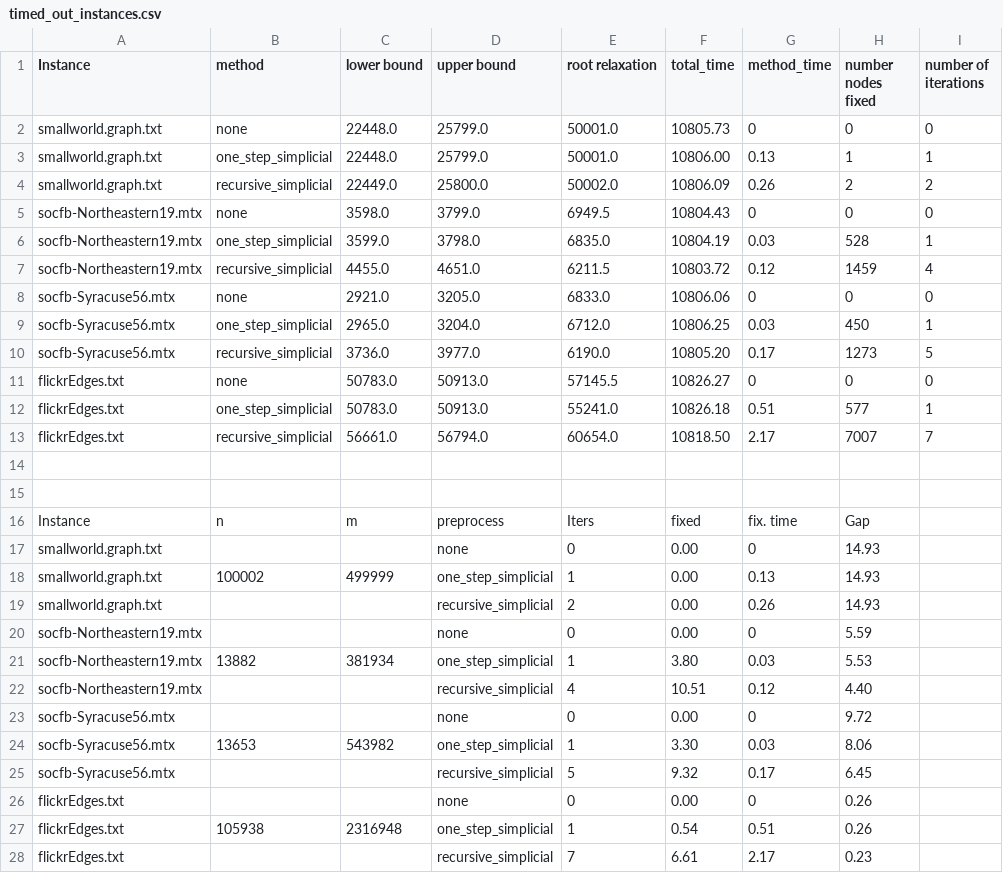
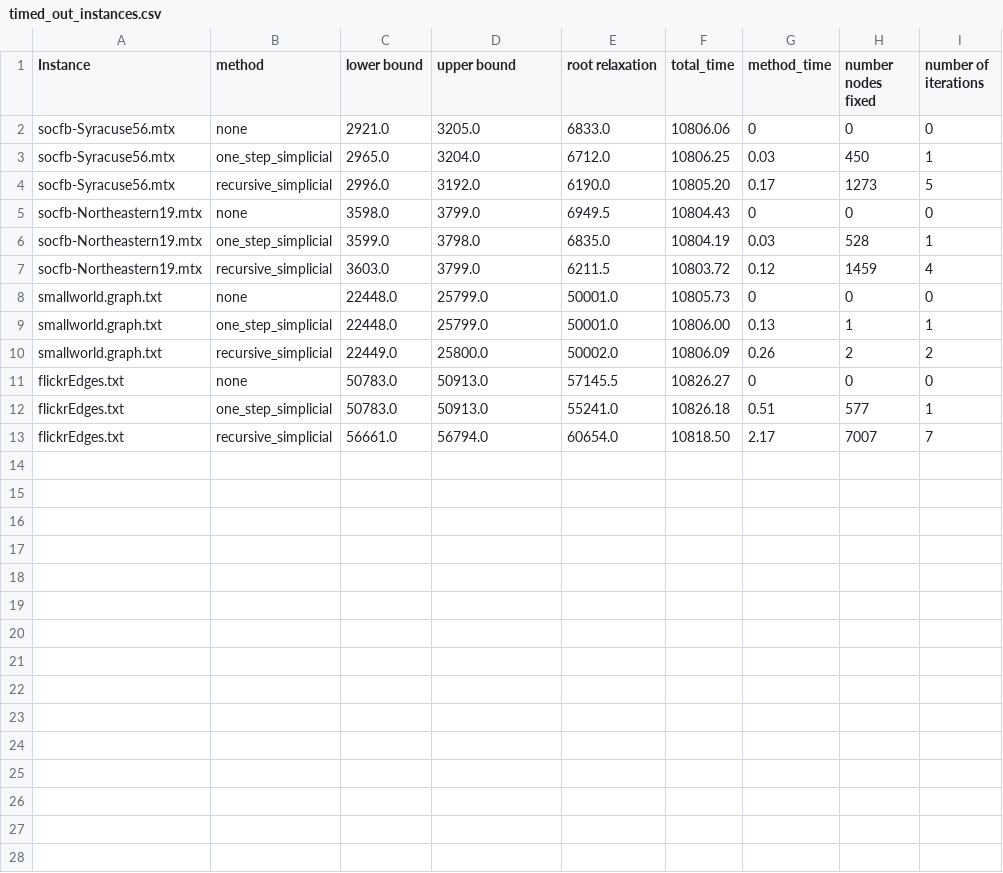
Before and after one commit to samuel-kroger/A-polytime-preprocess-algorithm-for-the-maximum-cardinality-independent-set-problem, a CSV file: timed_out_instances.csv, drawn as a sheet.

```diff
--- a/timed_out_instances.csv
+++ b/timed_out_instances.csv
@@ -1,2 +1,8 @@
 Instance,method,lower bound,upper bound,root relaxation,total_time,method_time,number nodes fixed,number of iterations
+socfb-Syracuse56.mtx,none,2921.0,3205.0,6833.0,10806.06,0,0,0
+socfb-Syracuse56.mtx,one_step_simplicial,2965.0,3204.0,6712.0,10806.25,0.03,450,1
+socfb-Syracuse56.mtx,recursive_simplicial,2996.0,3192.0,6190.0,10805.20,0.17,1273,5
+socfb-Northeastern19.mtx,none,3598.0,3799.0,6949.5,10804.43,0,0,0
+socfb-Northeastern19.mtx,one_step_simplicial,3599.0,3798.0,6835.0,10804.19,0.03,528,1
+socfb-Northeastern19.mtx,recursive_simplicial,3603.0,3799.0,6211.5,10803.72,0.12,1459,4
 smallworld.graph.txt,none,22448.0,25799.0,50001.0,10805.73,0,0,0
@@ -4,8 +10,2 @@ smallworld.graph.txt,one_step_simplicial,22448.0,25799.0,50001.0,10806.00,0.13,1
 smallworld.graph.txt,recursive_simplicial,22449.0,25800.0,50002.0,10806.09,0.26,2,2
-socfb-Northeastern19.mtx,none,3598.0,3799.0,6949.5,10804.43,0,0,0
-socfb-Northeastern19.mtx,one_step_simplicial,3599.0,3798.0,6835.0,10804.19,0.03,528,1
-socfb-Northeastern19.mtx,recursive_simplicial,4455.0,4651.0,6211.5,10803.72,0.12,1459,4
-socfb-Syracuse56.mtx,none,2921.0,3205.0,6833.0,10806.06,0,0,0
-socfb-Syracuse56.mtx,one_step_simplicial,2965.0,3204.0,6712.0,10806.25,0.03,450,1
-socfb-Syracuse56.mtx,recursive_simplicial,3736.0,3977.0,6190.0,10805.20,0.17,1273,5
 flickrEdges.txt,none,50783.0,50913.0,57145.5,10826.27,0,0,0
@@ -13,16 +13 @@ flickrEdges.txt,one_step_simplicial,50783.0,50913.0,55241.0,10826.18,0.51,577,1
 flickrEdges.txt,recursive_simplicial,56661.0,56794.0,60654.0,10818.50,2.17,7007,7
-,,,,,,,,
-,,,,,,,,
-Instance,n,m,preprocess,Iters,fixed,fix. time,Gap,
-smallworld.graph.txt,,,none,0,0.00,0,14.93,
-smallworld.graph.txt,100002,499999,one_step_simplicial,1,0.00,0.13,14.93,
-smallworld.graph.txt,,,recursive_simplicial,2,0.00,0.26,14.93,
-socfb-Northeastern19.mtx,,,none,0,0.00,0,5.59,
-socfb-Northeastern19.mtx,13882,381934,one_step_simplicial,1,3.80,0.03,5.53,
-socfb-Northeastern19.mtx,,,recursive_simplicial,4,10.51,0.12,4.40,
-socfb-Syracuse56.mtx,,,none,0,0.00,0,9.72,
-socfb-Syracuse56.mtx,13653,543982,one_step_simplicial,1,3.30,0.03,8.06,
-socfb-Syracuse56.mtx,,,recursive_simplicial,5,9.32,0.17,6.45,
-flickrEdges.txt,,,none,0,0.00,0,0.26,
-flickrEdges.txt,105938,2316948,one_step_simplicial,1,0.54,0.51,0.26,
-flickrEdges.txt,,,recursive_simplicial,7,6.61,2.17,0.23,
```
Also changed, not shown: optimal_soultions.csv, results.csv, 29 other files.
